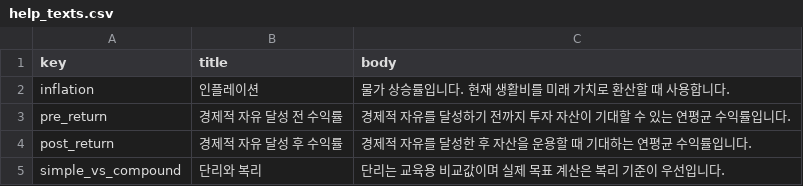
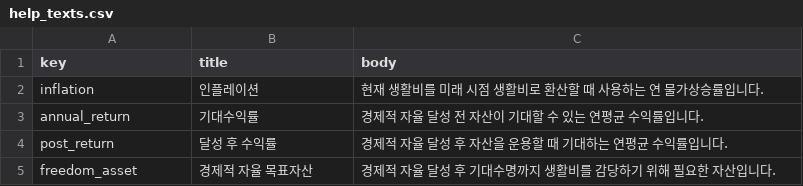
Before and after one commit to kim4561937-droid/boracay, a CSV file: assets/data/help_texts.csv, drawn as a sheet.

```diff
--- a/assets/data/help_texts.csv
+++ b/assets/data/help_texts.csv
@@ -1,5 +1,5 @@
 key,title,body
-inflation,인플레이션,물가 상승률입니다. 현재 생활비를 미래 가치로 환산할 때 사용합니다.
-pre_return,경제적 자유 달성 전 수익률,경제적 자유를 달성하기 전까지 투자 자산이 기대할 수 있는 연평균 수익률입니다.
-post_return,경제적 자유 달성 후 수익률,경제적 자유를 달성한 후 자산을 운용할 때 기대하는 연평균 수익률입니다.
-simple_vs_compound,단리와 복리,단리는 교육용 비교값이며 실제 목표 계산은 복리 기준이 우선입니다.
+inflation,인플레이션,현재 생활비를 미래 시점 생활비로 환산할 때 사용하는 연 물가상승률입니다.
+annual_return,기대수익률,경제적 자율 달성 전 자산이 기대할 수 있는 연평균 수익률입니다.
+post_return,달성 후 수익률,경제적 자율 달성 후 자산을 운용할 때 기대하는 연평균 수익률입니다.
+freedom_asset,경제적 자율 목표자산,경제적 자율 달성 후 기대수명까지 생활비를 감당하기 위해 필요한 자산입니다.
```
Also changed, not shown: assets/data/scenario_presets.csv, 12 other files.
